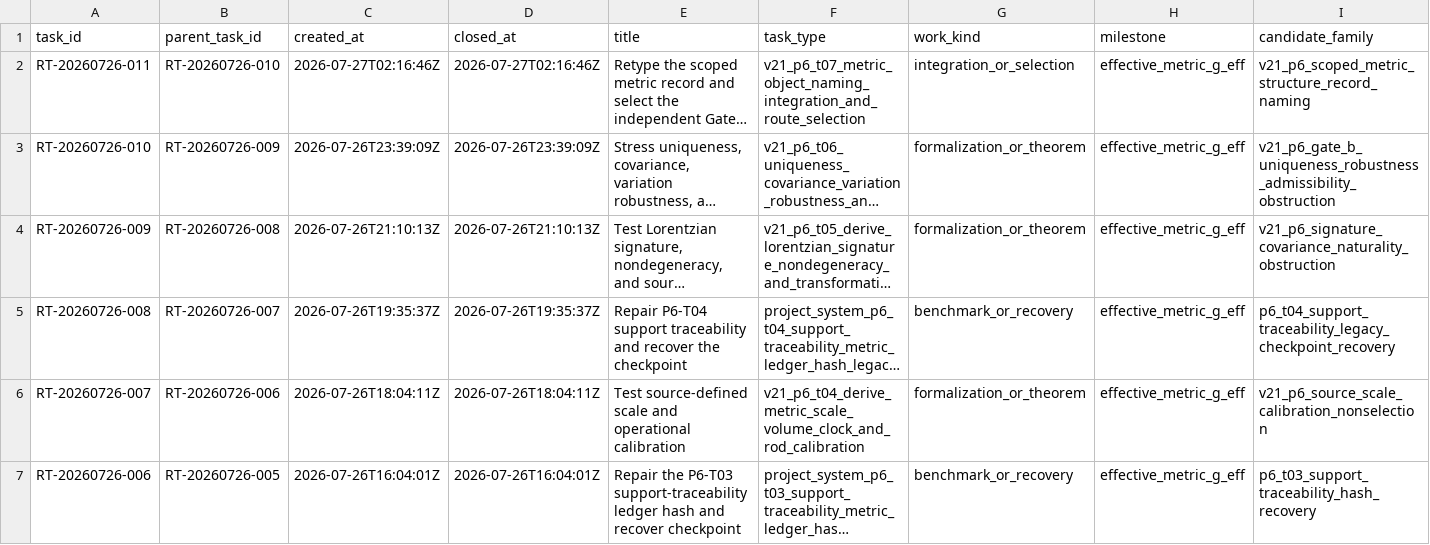
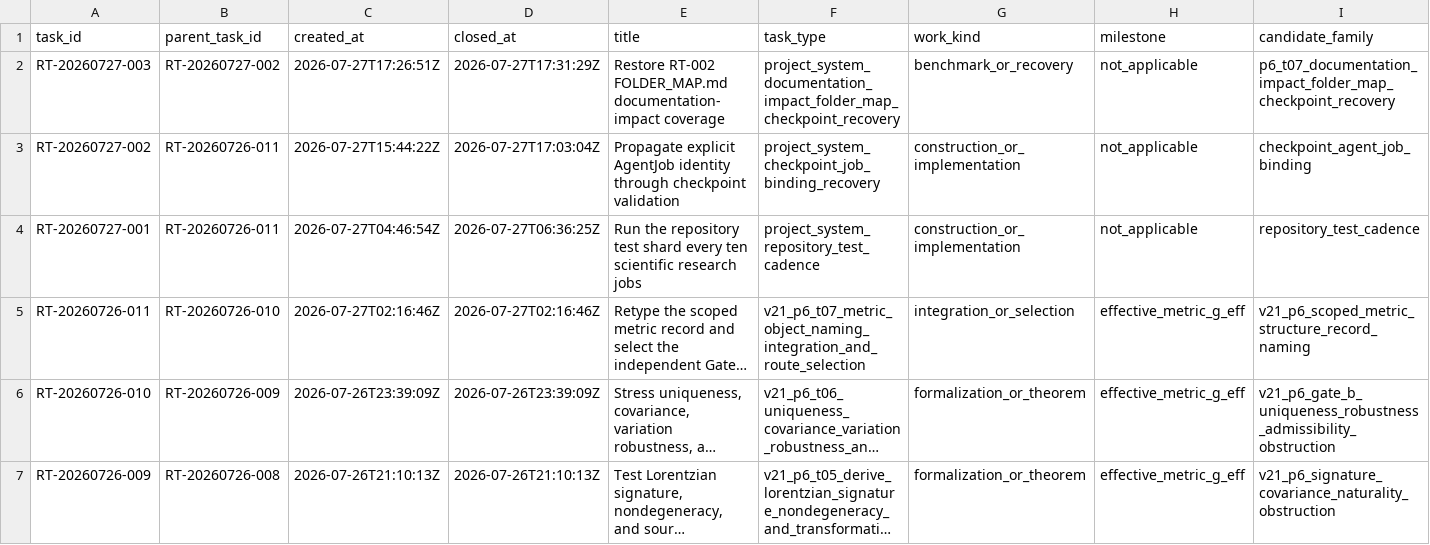
Before and after one commit to AngryOwlAI/The-AEther-Flow, a CSV file: research_control/tasks/TASK_INDEX.csv, drawn as a sheet; only a part is shown; the shorter side is filled out with more unchanged rows; long unchanged cells end in …; rows hold the shown columns only; the diff names each change by its address in the sheet, - before the commit and + after, or states it on an @@ line.

Commit message:
Research control: RT-20260727-003 process-integrity-auditor@0.1.0--RT-20260727-003 completion
Decision: DDR-20260727-003

AgentJob: AJ-RT-20260727-003-001

Handoff:

Summary: Generation 136 repaired exact RT-002 FOLDER_MAP.md coverage preserved the inherited P6-T07 transaction and left one governed checkpoint pending before P6-T08.

Validation: memory sync PASS; final memory core PASS; research-control PASS; diff allowlist PASS

Push: not performed

```diff
--- a/research_control/tasks/TASK_INDEX.csv
+++ b/research_control/tasks/TASK_INDEX.csv
+row 2: RT-20260727-003 | RT-20260727-002 | 2026-07-27T17:26:51Z | 2026-07-27T17:31:29Z | Restore RT-002 FOLDER_MAP.md documentation-impact coverage | project_system_documentation_impact_folder_map_checkpoint_recovery | benchmark_or_recovery | not_applicable | p6_t07_documentation_impact_folder_map_checkpoint_recovery
+row 3: RT-20260727-002 | RT-20260726-011 | 2026-07-27T15:44:22Z | 2026-07-27T17:03:04Z | Propagate explicit AgentJob identity through checkpoint validation | project_system_checkpoint_job_binding_recovery | construction_or_implementation | not_applicable | checkpoint_agent_job_binding
+row 4: RT-20260727-001 | RT-20260726-011 | 2026-07-27T04:46:54Z | 2026-07-27T06:36:25Z | Run the repository test shard every ten scientific research jobs | project_system_repository_test_cadence | construction_or_implementation | not_applicable | repository_test_cadence
```
Also changed, not shown: registries/DIRECTOR_DECISION_REGISTRY.csv, registries/MARKDOWN_SOURCE_REGISTRY.csv, 46 other files.
